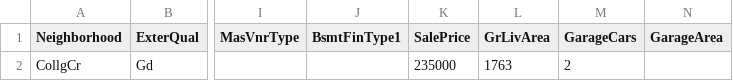
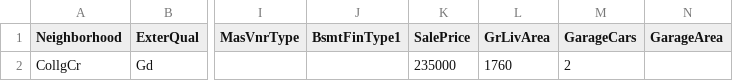
Before and after one commit to JulianKu/House-Price-Prediction, a CSV file: user_input.csv, drawn as a sheet; only a part is shown, gaps mark what is left out; the diff names each change by its address in the sheet, - before the commit and + after, or states it on an @@ line.

```diff
--- a/user_input.csv
+++ b/user_input.csv
-L2 (GrLivArea): 1763
+L2 (GrLivArea): 1760
```
Also changed, not shown: processed_user_input.csv, test_similarhouses.csv, 3 other files.
